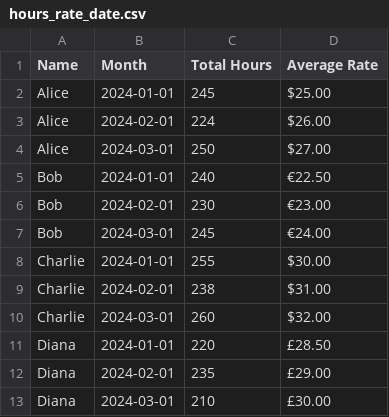
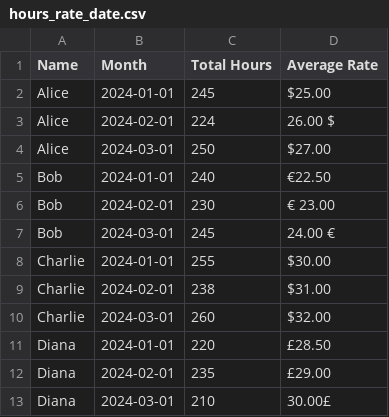
Before and after one commit to tutoryx-academy/pandas_intro, a CSV file: hours_rate_date.csv, drawn as a sheet.

Commit message:
data updated

```diff
--- a/hours_rate_date.csv
+++ b/hours_rate_date.csv
@@ -2,7 +2,7 @@ Name,Month,Total Hours,Average Rate
 Alice,2024-01-01,245, $25.00
-Alice,2024-02-01,224,$26.00
+Alice,2024-02-01,224,26.00 $
 Alice,2024-03-01,250,$27.00
 Bob,2024-01-01,240, €22.50
-Bob,2024-02-01,230,€23.00
-Bob,2024-03-01,245,€24.00
+Bob,2024-02-01,230,€ 23.00
+Bob,2024-03-01,245,24.00 €
 Charlie,2024-01-01,255,$30.00
@@ -12,2 +12,2 @@ Diana,2024-01-01,220,£28.50
 Diana,2024-02-01,235,£29.00
-Diana,2024-03-01,210,£30.00
+Diana,2024-03-01,210,30.00£
```
